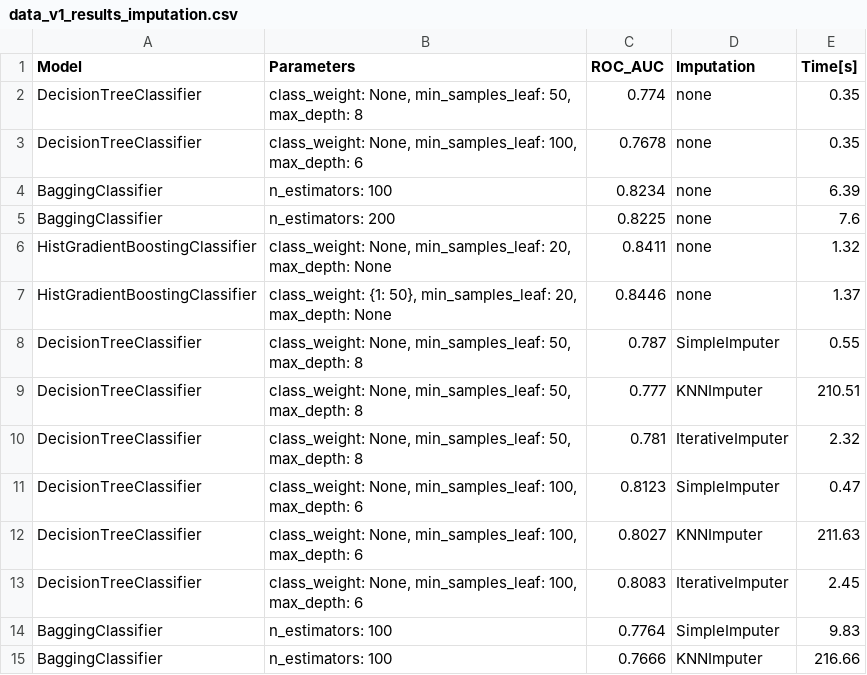
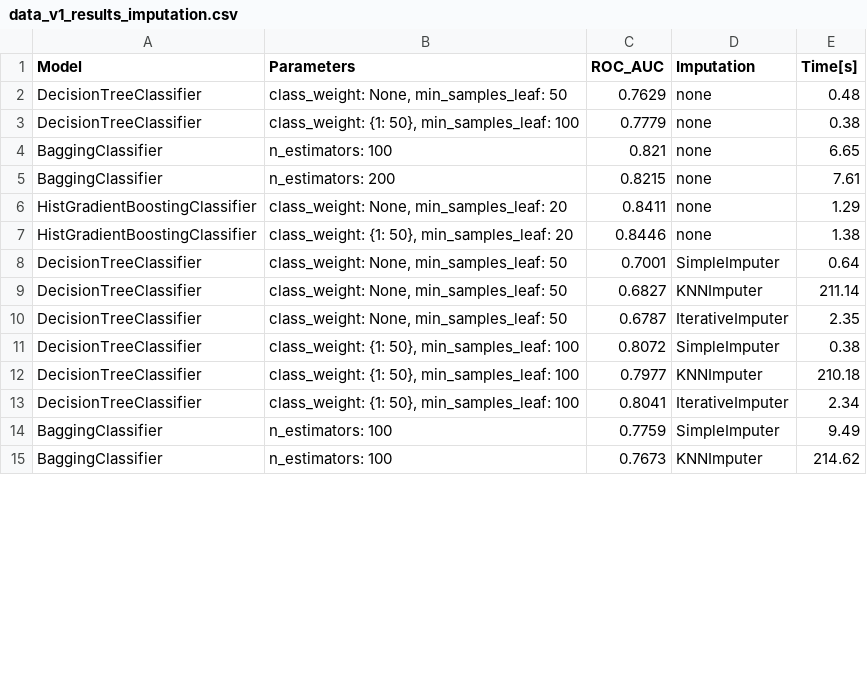
Before and after one commit to k-katarzyna/Lead_Conversion_Probability, a CSV file: Happy_Customer_Bank/data/data_v1_results_imputation.csv, drawn as a sheet; only a part is shown; the diff covers the shown part only.

```diff
--- a/Happy_Customer_Bank/data/data_v1_results_imputation.csv
+++ b/Happy_Customer_Bank/data/data_v1_results_imputation.csv
@@ -1,15 +1,15 @@
 Model,Parameters,ROC_AUC,Imputation,Time[s]
-DecisionTreeClassifier,"class_weight: None, min_samples_leaf: 50, max_depth: 8",0.774,none,0.35
-DecisionTreeClassifier,"class_weight: None, min_samples_leaf: 100, max_depth: 6",0.7678,none,0.35
-BaggingClassifier,n_estimators: 100,0.8234,none,6.39
-BaggingClassifier,n_estimators: 200,0.8225,none,7.6
-HistGradientBoostingClassifier,"class_weight: None, min_samples_leaf: 20, max_depth: None",0.8411,none,1.32
-HistGradientBoostingClassifier,"class_weight: {1: 50}, min_samples_leaf: 20, max_depth: None",0.8446,none,1.37
-DecisionTreeClassifier,"class_weight: None, min_samples_leaf: 50, max_depth: 8",0.787,SimpleImputer,0.55
-DecisionTreeClassifier,"class_weight: None, min_samples_leaf: 50, max_depth: 8",0.777,KNNImputer,210.51
-DecisionTreeClassifier,"class_weight: None, min_samples_leaf: 50, max_depth: 8",0.781,IterativeImputer,2.32
-DecisionTreeClassifier,"class_weight: None, min_samples_leaf: 100, max_depth: 6",0.8123,SimpleImputer,0.47
-DecisionTreeClassifier,"class_weight: None, min_samples_leaf: 100, max_depth: 6",0.8027,KNNImputer,211.63
-DecisionTreeClassifier,"class_weight: None, min_samples_leaf: 100, max_depth: 6",0.8083,IterativeImputer,2.45
-BaggingClassifier,n_estimators: 100,0.7764,SimpleImputer,9.83
-BaggingClassifier,n_estimators: 100,0.7666,KNNImputer,216.66
+DecisionTreeClassifier,"class_weight: None, min_samples_leaf: 50",0.7629,none,0.48
+DecisionTreeClassifier,"class_weight: {1: 50}, min_samples_leaf: 100",0.7779,none,0.38
+BaggingClassifier,n_estimators: 100,0.821,none,6.65
+BaggingClassifier,n_estimators: 200,0.8215,none,7.61
+HistGradientBoostingClassifier,"class_weight: None, min_samples_leaf: 20",0.8411,none,1.29
+HistGradientBoostingClassifier,"class_weight: {1: 50}, min_samples_leaf: 20",0.8446,none,1.38
+DecisionTreeClassifier,"class_weight: None, min_samples_leaf: 50",0.7001,SimpleImputer,0.64
+DecisionTreeClassifier,"class_weight: None, min_samples_leaf: 50",0.6827,KNNImputer,211.14
+DecisionTreeClassifier,"class_weight: None, min_samples_leaf: 50",0.6787,IterativeImputer,2.35
+DecisionTreeClassifier,"class_weight: {1: 50}, min_samples_leaf: 100",0.8072,SimpleImputer,0.38
+DecisionTreeClassifier,"class_weight: {1: 50}, min_samples_leaf: 100",0.7977,KNNImputer,210.18
+DecisionTreeClassifier,"class_weight: {1: 50}, min_samples_leaf: 100",0.8041,IterativeImputer,2.34
+BaggingClassifier,n_estimators: 100,0.7759,SimpleImputer,9.49
+BaggingClassifier,n_estimators: 100,0.7673,KNNImputer,214.62
```
Also changed, not shown: 44 edited cells elsewhere in this file, Happy_Customer_Bank/data/data_v1_results_cat_encoding.csv, Happy_Customer_Bank/data/data_v1_results_feature_selection.csv, 2 other files.
